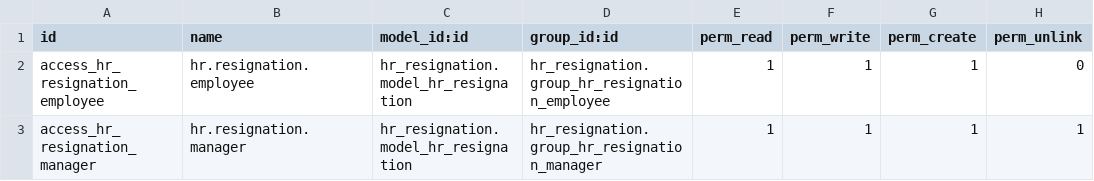
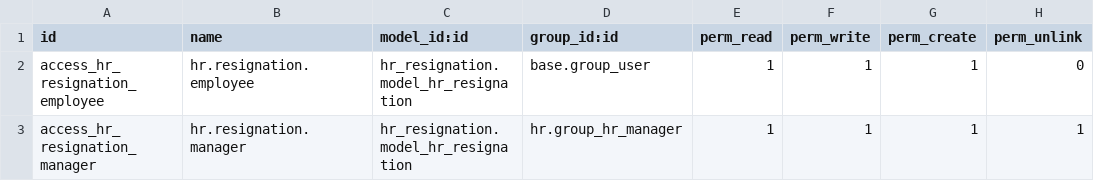
Before and after one commit to Yamanueltewodros/odoo_hr, a CSV file: hr_resignation/security/ir.model.access.csv, drawn as a sheet.

Commit message:
Update ir.model.access.csv

```diff
--- a/hr_resignation/security/ir.model.access.csv
+++ b/hr_resignation/security/ir.model.access.csv
@@ -1,3 +1,3 @@
 id,name,model_id:id,group_id:id,perm_read,perm_write,perm_create,perm_unlink
-access_hr_resignation_employee,hr.resignation.employee,hr_resignation.model_hr_resignation,hr_resignation.group_hr_resignation_employee,1,1,1,0
-access_hr_resignation_manager,hr.resignation.manager,hr_resignation.model_hr_resignation,hr_resignation.group_hr_resignation_manager,1,1,1,1
+access_hr_resignation_employee,hr.resignation.employee,hr_resignation.model_hr_resignation,base.group_user,1,1,1,0
+access_hr_resignation_manager,hr.resignation.manager,hr_resignation.model_hr_resignation,hr.group_hr_manager,1,1,1,1
```
